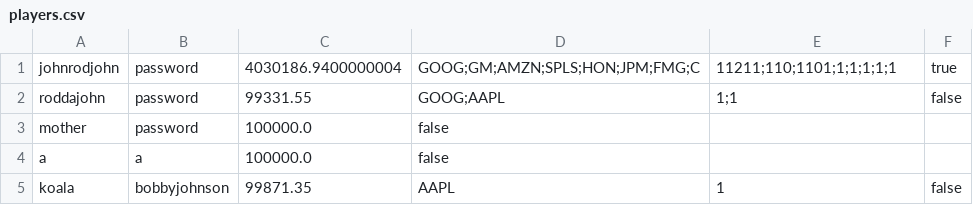
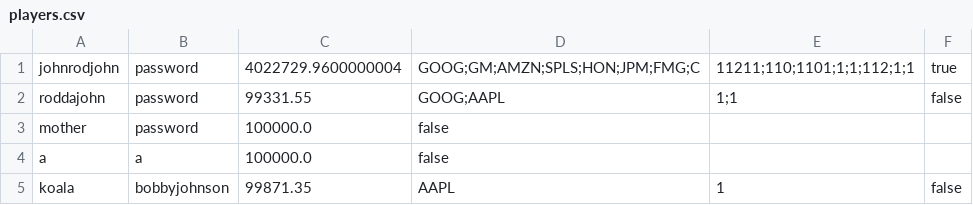
Before and after one commit to roddajohn/FinalProject, a CSV file: Server/players.csv, drawn as a sheet.

```diff
--- a/Server/players.csv
+++ b/Server/players.csv
@@ -1,2 +1,2 @@
-johnrodjohn,password,4030186.9400000004,GOOG;GM;AMZN;SPLS;HON;JPM;FMG;C,11211;110;1101;1;1;1;1;1,true
+johnrodjohn,password,4022729.9600000004,GOOG;GM;AMZN;SPLS;HON;JPM;FMG;C,11211;110;1101;1;1;112;1;1,true
 roddajohn,password,99331.55,GOOG;AAPL,1;1,false
```
Also changed, not shown: Server/quotes.csv, 3 other files.
